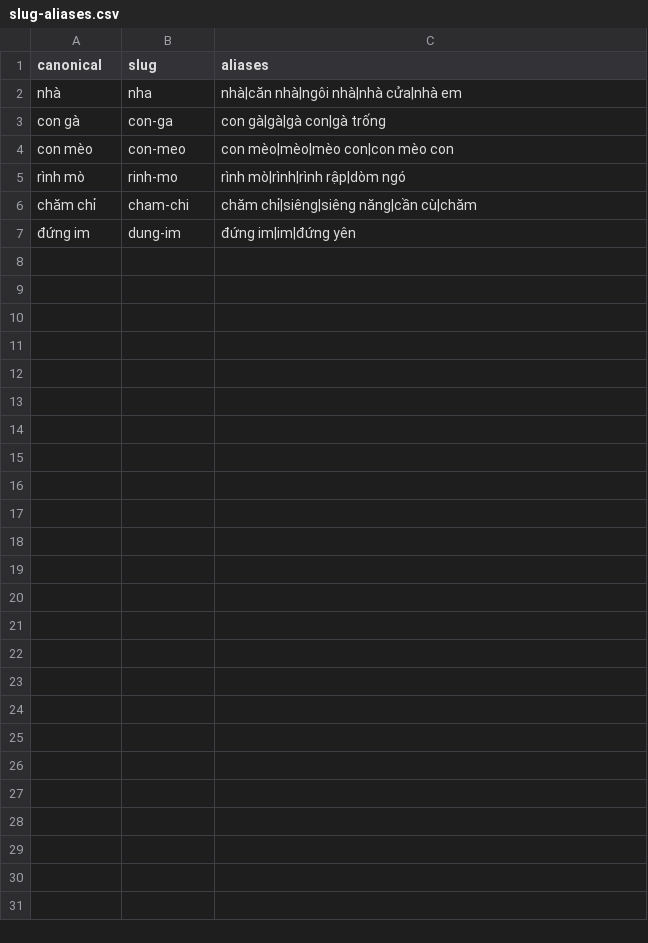
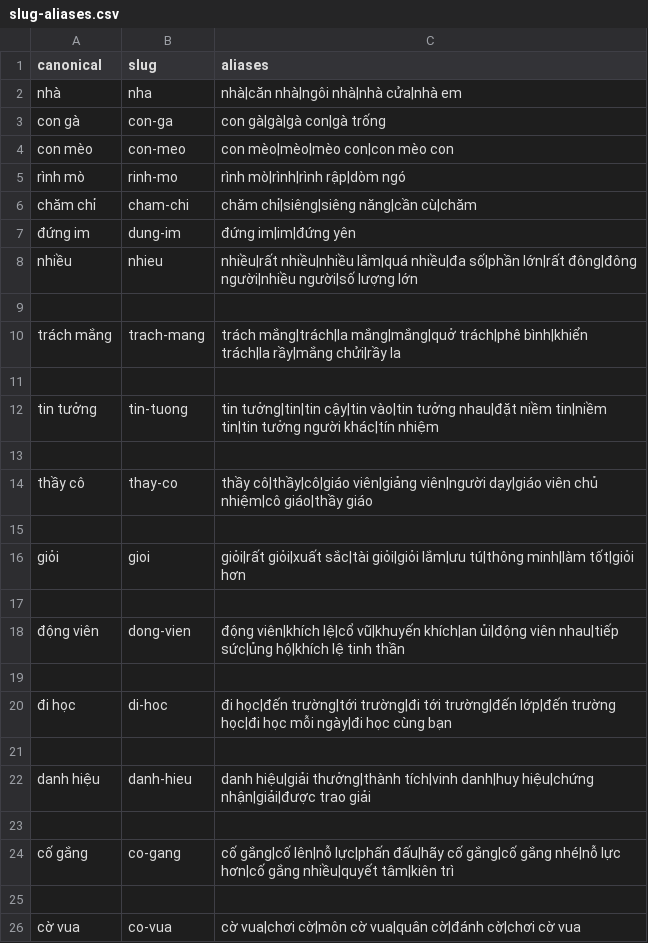
Before and after one commit to lequandev/SIGNIFY, a CSV file: SIGNIFY_BE/slug-aliases.csv, drawn as a sheet; only a part is shown; the diff covers the shown part only.

```diff
--- a/SIGNIFY_BE/slug-aliases.csv
+++ b/SIGNIFY_BE/slug-aliases.csv
@@ -7 +7,20 @@ chăm chỉ,cham-chi,chăm chỉ|siêng|siêng năng|cần cù|chăm
 đứng im,dung-im,đứng im|im|đứng yên
+nhiều,nhieu,nhiều|rất nhiều|nhiều lắm|quá nhiều|đa số|phần lớn|rất đông|đông người|nhiều người|số lượng lớn
+
+trách mắng,trach-mang,trách mắng|trách|la mắng|mắng|quở trách|phê bình|khiển trách|la rầy|mắng chửi|rầy la
+
+tin tưởng,tin-tuong,tin tưởng|tin|tin cậy|tin vào|tin tưởng nhau|đặt niềm tin|niềm tin|tin tưởng người khác|tín nhiệm
+
+thầy cô,thay-co,thầy cô|thầy|cô|giáo viên|giảng viên|người dạy|giáo viên chủ nhiệm|cô giáo|thầy giáo
+
+giỏi,gioi,giỏi|rất giỏi|xuất sắc|tài giỏi|giỏi lắm|ưu tú|thông minh|làm tốt|giỏi hơn
+
+động viên,dong-vien,động viên|khích lệ|cổ vũ|khuyến khích|an ủi|động viên nhau|tiếp sức|ủng hộ|khích lệ tinh thần
+
+đi học,di-hoc,đi học|đến trường|tới trường|đi tới trường|đến lớp|đến trường học|đi học mỗi ngày|đi học cùng bạn
+
+danh hiệu,danh-hieu,danh hiệu|giải thưởng|thành tích|vinh danh|huy hiệu|chứng nhận|giải|được trao giải
+
+cố gắng,co-gang,cố gắng|cố lên|nỗ lực|phấn đấu|hãy cố gắng|cố gắng nhé|nỗ lực hơn|cố gắng nhiều|quyết tâm|kiên trì
+
+cờ vua,co-vua,cờ vua|chơi cờ|môn cờ vua|quân cờ|đánh cờ|chơi cờ vua
```
Also changed, not shown: 22 added rows elsewhere in this file, 2 other files.
